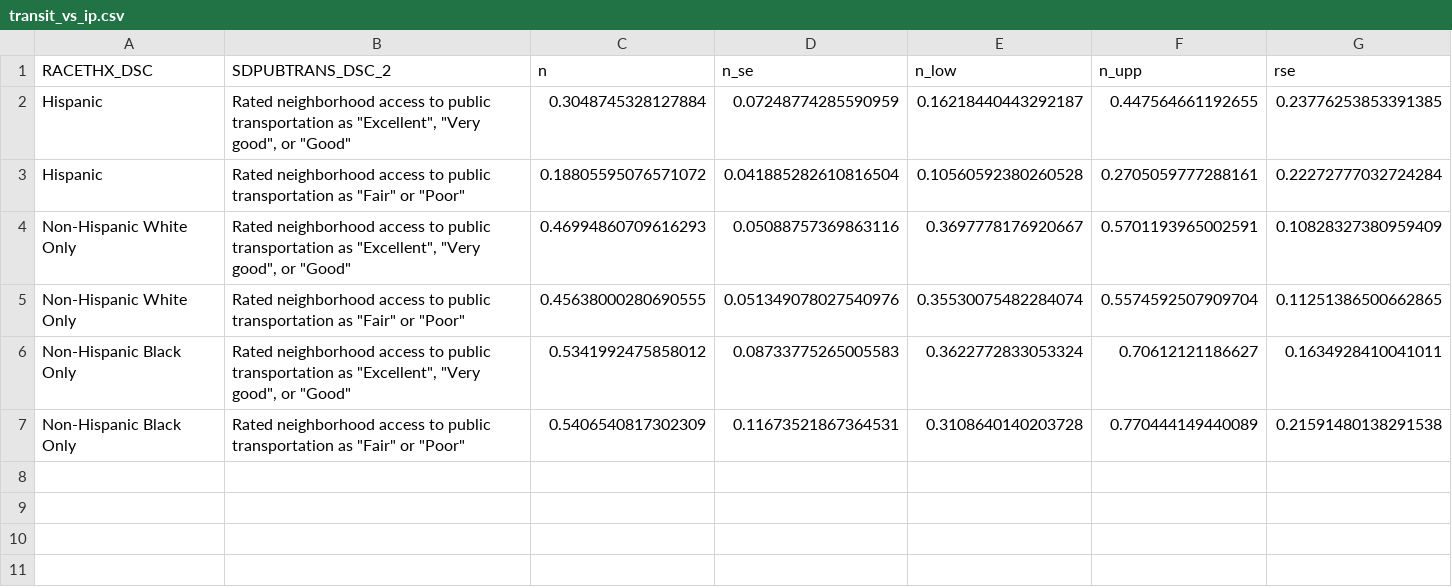
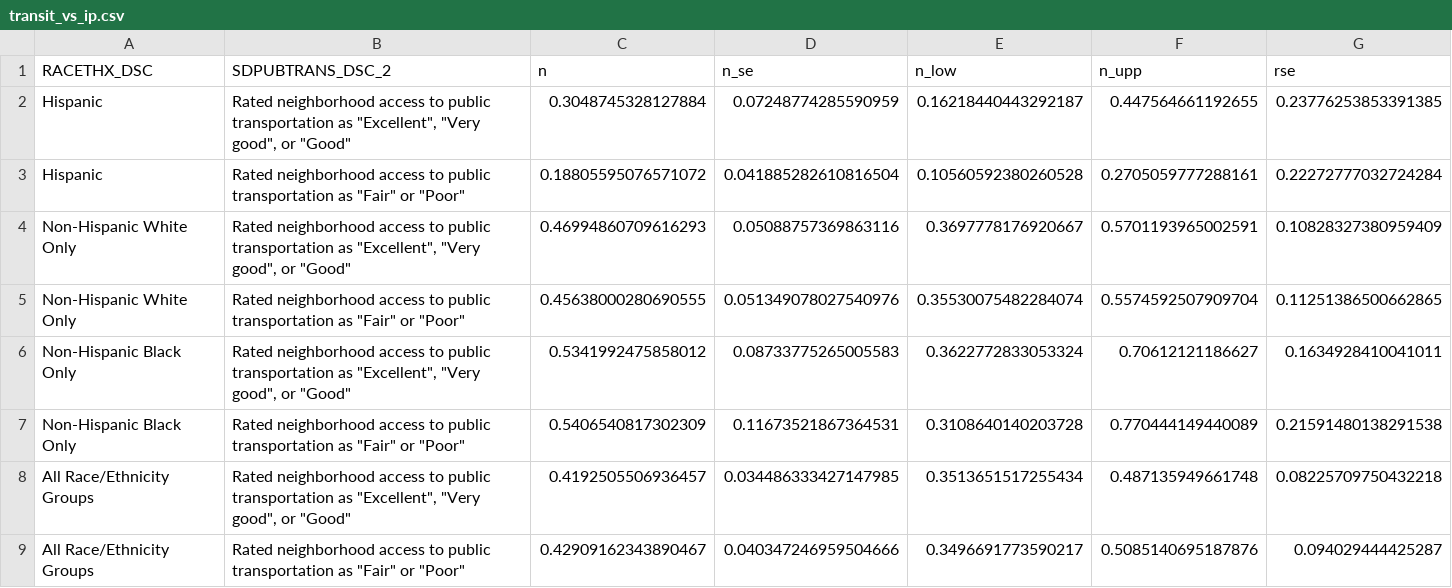
Before and after one commit to bentwheel/sdoh-posts, a CSV file: outputs/data/transit_vs_ip.csv, drawn as a sheet.

```diff
--- a/outputs/data/transit_vs_ip.csv
+++ b/outputs/data/transit_vs_ip.csv
@@ -7 +7,3 @@ Non-Hispanic Black Only,"Rated neighborhood access to public transportation as "
 Non-Hispanic Black Only,"Rated neighborhood access to public transportation as ""Fair"" or ""Poor""",0.5406540817302309,0.11673521867364531,0.3108640140203728,0.770444149440089,0.21591480138291538
+All Race/Ethnicity Groups,"Rated neighborhood access to public transportation as ""Excellent"", ""Very good"", or ""Good""",0.4192505506936457,0.034486333427147985,0.3513651517255434,0.487135949661748,0.08225709750432218
+All Race/Ethnicity Groups,"Rated neighborhood access to public transportation as ""Fair"" or ""Poor""",0.42909162343890467,0.040347246959504666,0.3496691773590217,0.5085140695187876,0.094029444425287
```
Also changed, not shown: outputs/data/housing_vs_genhealth.csv, outputs/data/hsgrad_vs_genhealth.csv, 22 other files.
